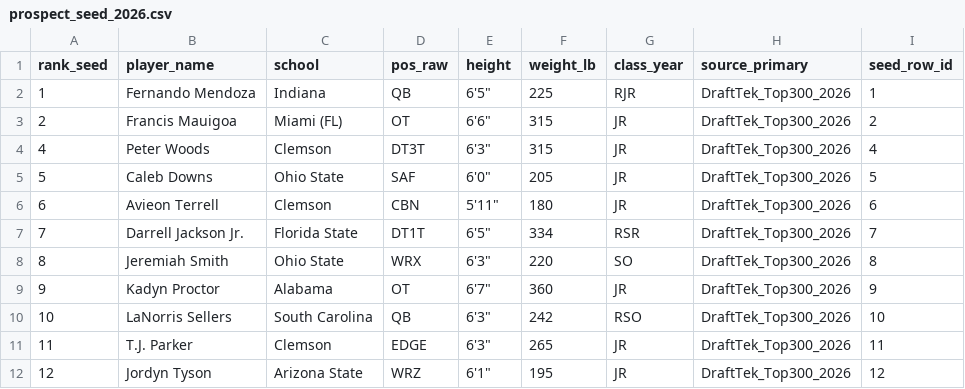
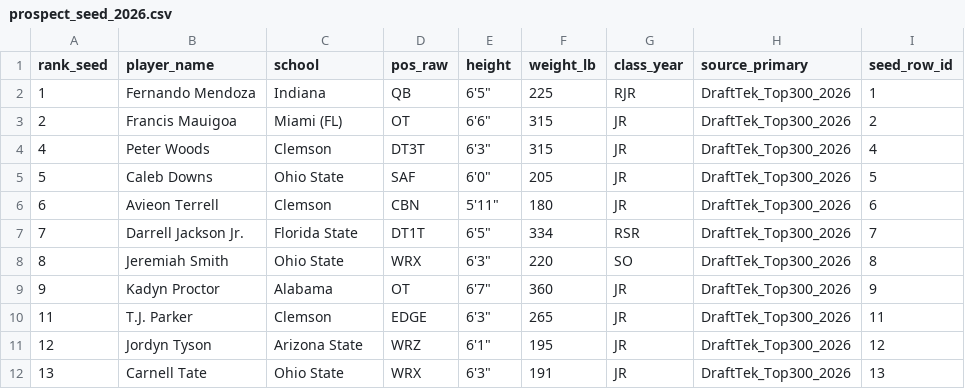
Before and after one commit to mysportsbetnow24/nfldraftmodel2026, a CSV file: data/processed/prospect_seed_2026.csv, drawn as a sheet; only a part is shown; the shorter side is filled out with more unchanged rows.

```diff
--- a/data/processed/prospect_seed_2026.csv
+++ b/data/processed/prospect_seed_2026.csv
@@ -9,3 +9,2 @@ rank_seed,player_name,school,pos_raw,height,weight_lb,class_year,source_primary,
 9,Kadyn Proctor,Alabama,OT,"6'7""",360,JR,DraftTek_Top300_2026,9
-10,LaNorris Sellers,South Carolina,QB,"6'3""",242,RSO,DraftTek_Top300_2026,10
 11,T.J. Parker,Clemson,EDGE,"6'3""",265,JR,DraftTek_Top300_2026,11
```
Also changed, not shown: data/outputs/mock_2026_round1.csv, data/sources/manual/returning_to_school_2026.csv, 28 other files.
